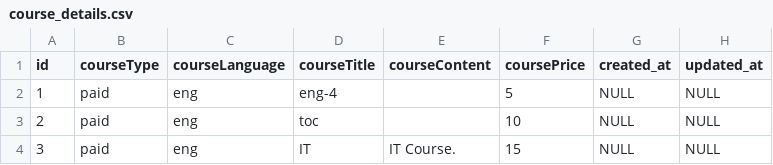
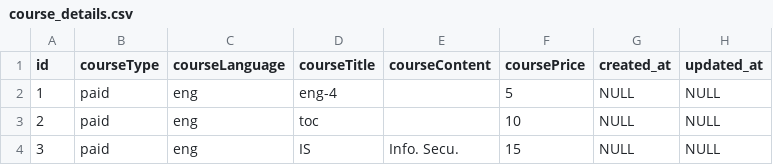
Before and after one commit to Sagar13Pro/STUDY_EARTH, a CSV file: SQL Data CSV/course_details.csv, drawn as a sheet.

```diff
--- a/SQL Data CSV/course_details.csv
+++ b/SQL Data CSV/course_details.csv
@@ -3,2 +3,2 @@
 2,"paid","eng","toc","",10,NULL,NULL
-3,"paid","eng","IT","IT Course.",15,NULL,NULL
+3,"paid","eng","IS","Info. Secu.",15,NULL,NULL
```
Also changed, not shown: SQL Data CSV/course_materials.csv, SQL Data CSV/customers.csv, 2 other files.
